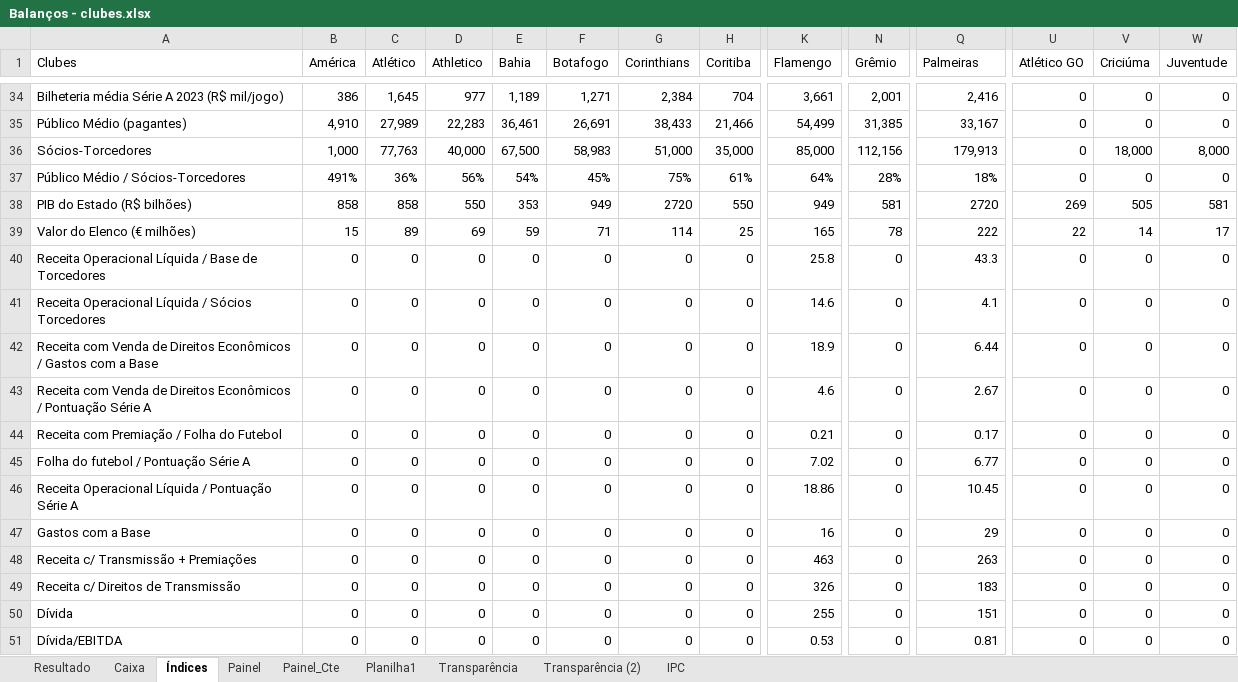
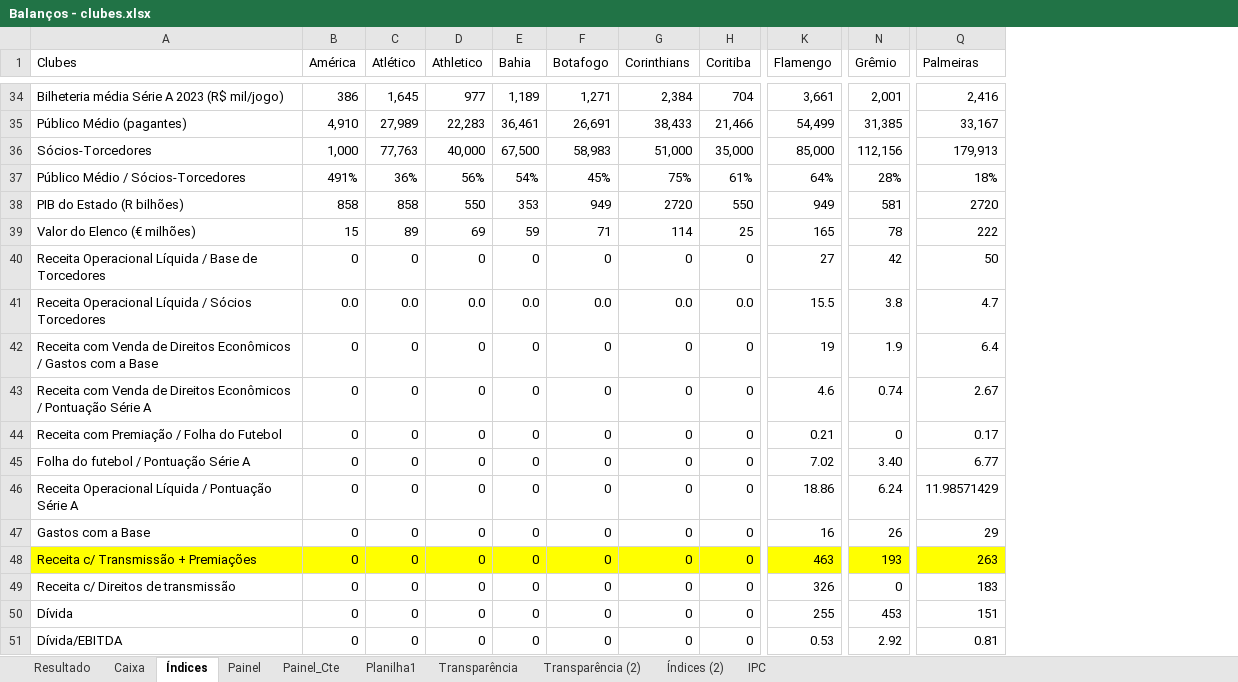
Before and after one commit to Ricardo-1991/Financials, an Excel workbook: Balanços - clubes.xlsx, sheet Índices, drawn as a sheet; only a part is shown, gaps mark what is left out; values as stored, in another font and other column widths than the file's, no borders; removed rows and columns are numbered as before the commit, all else as after; the diff covers the shown part only; the diff names each change by its address in the sheet, - before the commit and + after, or states it on an @@ line.

```diff
--- a/Balanços - clubes.xlsx (sheet Índices)
+++ b/Balanços - clubes.xlsx (sheet Índices)
+sheet tab: Índices (2)
-column U (Atlético GO), rows 34-51: 0 | 0 | 0 | 0 | 269 | 22 | 0 | 0 | 0 | 0 | 0 | 0 | 0 | 0 | 0 | 0 | 0 | 0
-column V (Criciúma), rows 34-51: 0 | 0 | 18,000 | 0 | 505 | 14 | 0 | 0 | 0 | 0 | 0 | 0 | 0 | 0 | 0 | 0 | 0 | 0
-column W (Juventude), rows 34-51: 0 | 0 | 8,000 | 0 | 581 | 17 | 0 | 0 | 0 | 0 | 0 | 0 | 0 | 0 | 0 | 0 | 0 | 0
-A38 (Clubes): PIB do Estado (R$ bilhões)
+A38 (Clubes): PIB do Estado (R bilhões)
-K40 (Flamengo): 25.8
+K40 (Flamengo): 27
-N40 (Grêmio): 0
+N40 (Grêmio): 42
-Q40 (Palmeiras): 43.3
+Q40 (Palmeiras): 50
-B41 (América): 0
+B41 (América): 0.0
-C41 (Atlético): 0
+C41 (Atlético): 0.0
-D41 (Athletico): 0
+D41 (Athletico): 0.0
-E41 (Bahia): 0
+E41 (Bahia): 0.0
-F41 (Botafogo): 0
+F41 (Botafogo): 0.0
-G41 (Corinthians): 0
+G41 (Corinthians): 0.0
-H41 (Coritiba): 0
+H41 (Coritiba): 0.0
-K41 (Flamengo): 14.6
+K41 (Flamengo): 15.5
-N41 (Grêmio): 0
+N41 (Grêmio): 3.8
-Q41 (Palmeiras): 4.1
+Q41 (Palmeiras): 4.7
-K42 (Flamengo): 18.9
+K42 (Flamengo): 19
-N42 (Grêmio): 0
+N42 (Grêmio): 1.9
-Q42 (Palmeiras): 6.44
+Q42 (Palmeiras): 6.4
-N43 (Grêmio): 0
+N43 (Grêmio): 0.74
-N45 (Grêmio): 0
+N45 (Grêmio): 3.40
-N46 (Grêmio): 0
+N46 (Grêmio): 6.24
-Q46 (Palmeiras): 10.45
+Q46 (Palmeiras): 11.98571429
-N47 (Grêmio): 0
+N47 (Grêmio): 26
-A48:Q48 fill: none
+A48:Q48 fill: #FFFF00
-N48 (Grêmio): 0
+N48 (Grêmio): 193
-A49 (Clubes): Receita c/ Direitos de Transmissão
+A49 (Clubes): Receita c/ Direitos de transmissão
-N50 (Grêmio): 0
+N50 (Grêmio): 453
-N51 (Grêmio): 0
+N51 (Grêmio): 2.92
```
Also changed, not shown: 3 added rows, 49 edited cells and cell formats elsewhere in this sheet, sheet Painel_Cte, sheet Resultado, sheet Painel, sheet Caixa, sheet Planilha1, formulas that keep their value, 5 other files.
